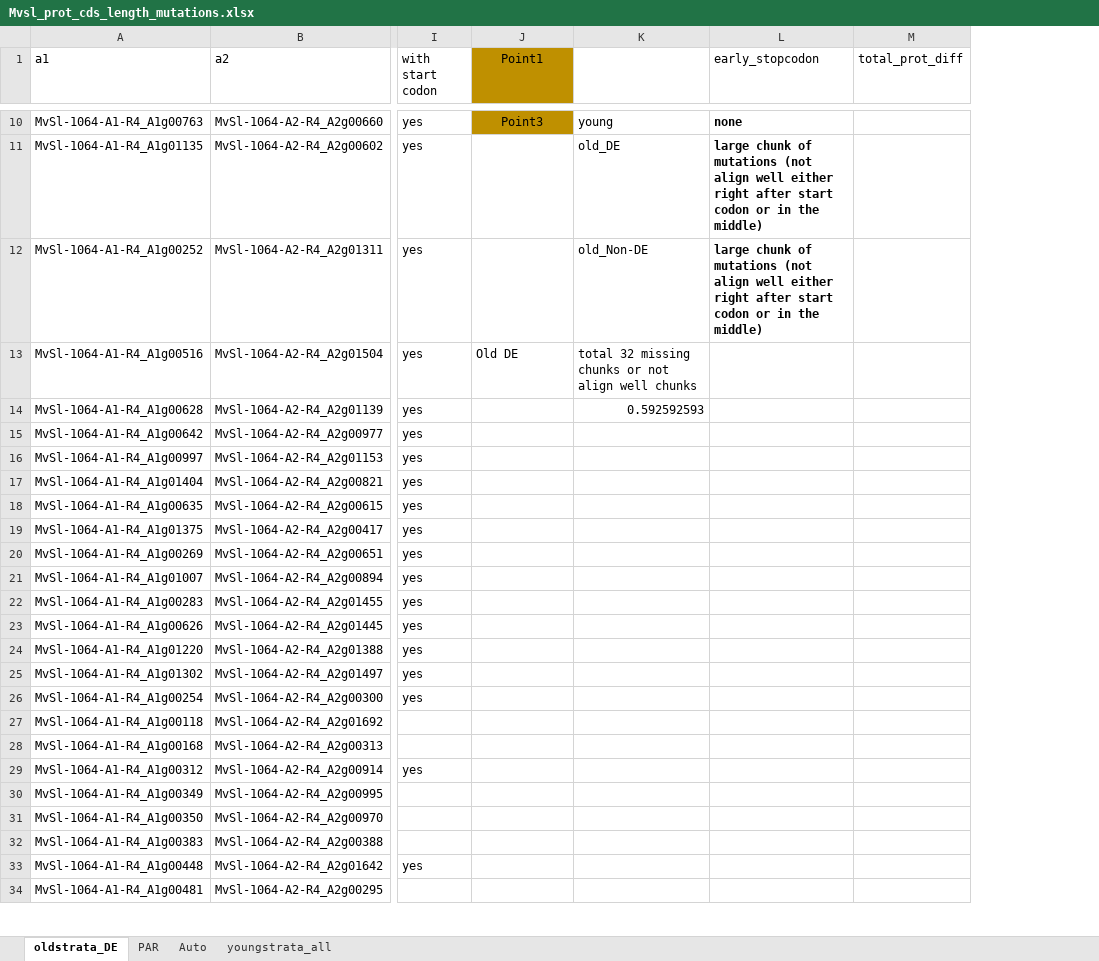
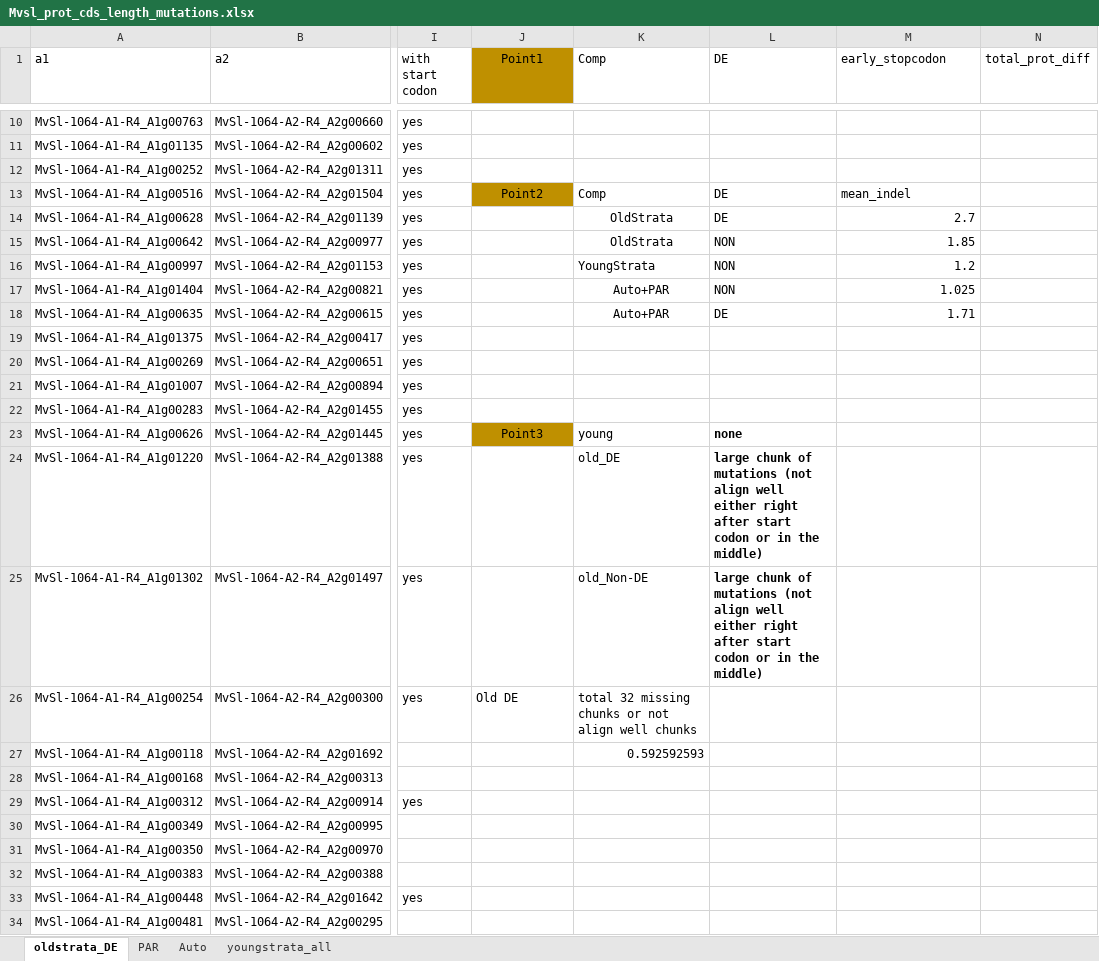
Before and after one commit to Wen-Juan/Differential_expression_associateswith_degeneration_Microbotryum_fungus, an Excel workbook: input/stopcodon/04Feb2019/Mvsl_prot_cds_length_mutations.xlsx, sheet oldstrata_DE, drawn as a sheet; only a part is shown, gaps mark what is left out; values as stored, in another font and other column widths than the file's, no borders; addresses are those after the commit; the diff covers the shown part only; the diff names each change by its address in the sheet, - before the commit and + after, or states it on an @@ line.

```diff
--- a/input/stopcodon/04Feb2019/Mvsl_prot_cds_length_mutations.xlsx (sheet oldstrata_DE)
+++ b/input/stopcodon/04Feb2019/Mvsl_prot_cds_length_mutations.xlsx (sheet oldstrata_DE)
+column L (DE), rows 13-25: DE | DE | NON | NON | NON | DE |  |  |  |  | none | large chunk of mutations (not align well either right after start codon or in the middle) | large chunk of mutations (not align well either right after start codon or in the middle)
-K1: (empty)
+K1: Comp
-J10 (Point1): Point3
+J10 (Point1): (empty)
-J10 fill: #BF9000
+J10 fill: none
-K10 (Comp): young
+K10 (Comp): (empty)
-M10 (early_stopcodon): none
+M10 (early_stopcodon): (empty)
-K11 (Comp): old_DE
+K11 (Comp): (empty)
-M11:M12 (early_stopcodon): large chunk of mutations (not align well either right after start codon or in the middle)
+M11:M12 (early_stopcodon): (empty)
-K12 (Comp): old_Non-DE
+K12 (Comp): (empty)
-J13 (Point1): Old DE
+J13 (Point1): Point2
@@ J13 fill: none → #BF9000, alignment: left → center @@
-K13 (Comp): total 32 missing chunks or not align well chunks
+K13 (Comp): Comp
-M13 (early_stopcodon): (empty)
+M13 (early_stopcodon): mean_indel
-K14 (Comp): 0.592592593
+K14 (Comp): OldStrata
-K14 alignment: right
+K14 alignment: center
-M14 (early_stopcodon): (empty)
+M14 (early_stopcodon): 2.7
-K15 (Comp): (empty)
+K15 (Comp): OldStrata
-M15 (early_stopcodon): (empty)
+M15 (early_stopcodon): 1.85
-K16 (Comp): (empty)
+K16 (Comp): YoungStrata
-M16 (early_stopcodon): (empty)
+M16 (early_stopcodon): 1.2
-K17:K18 (Comp): (empty)
+K17:K18 (Comp): Auto+PAR
-M17 (early_stopcodon): (empty)
+M17 (early_stopcodon): 1.025
-M18 (early_stopcodon): (empty)
+M18 (early_stopcodon): 1.71
-J23 (Point1): (empty)
+J23 (Point1): Point3
-J23 fill: none
+J23 fill: #BF9000
-K23 (Comp): (empty)
+K23 (Comp): young
-K24 (Comp): (empty)
+K24 (Comp): old_DE
-K25 (Comp): (empty)
+K25 (Comp): old_Non-DE
-J26 (Point1): (empty)
+J26 (Point1): Old DE
-K26 (Comp): (empty)
+K26 (Comp): total 32 missing chunks or not align well chunks
-K27 (Comp): (empty)
+K27 (Comp): 0.592592593
```
Also changed, not shown: 26 edited cells, cell formats and merged cells elsewhere in this sheet, sheet Auto, sheet youngstrata_all, 6 other files.
